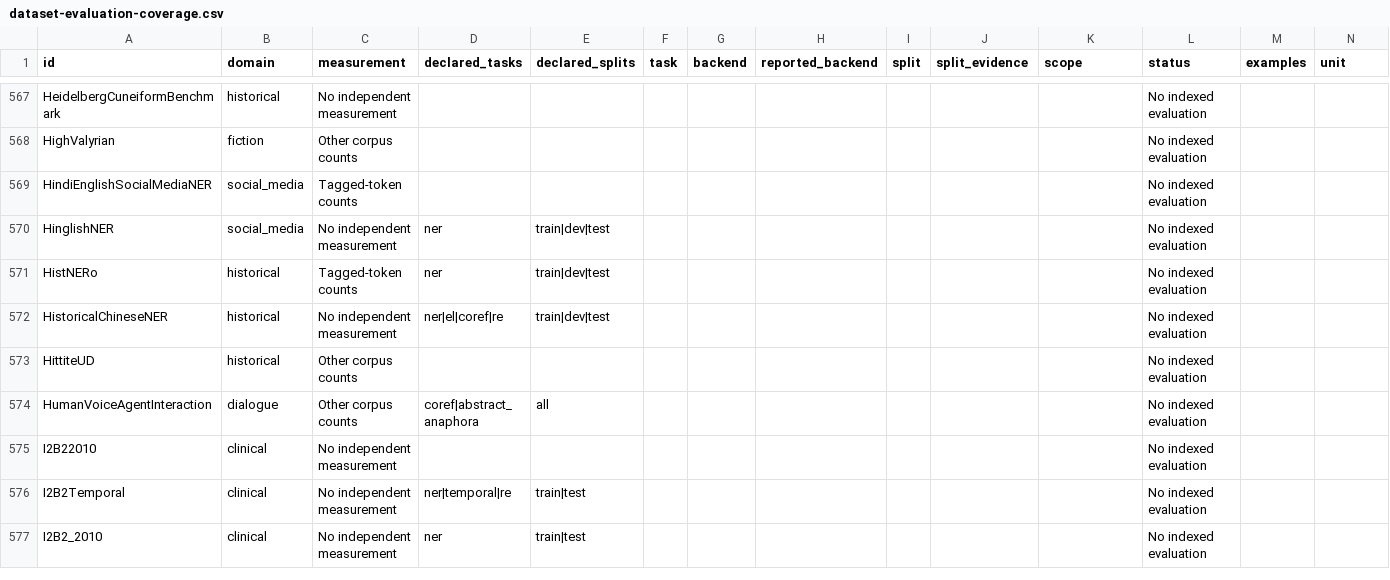
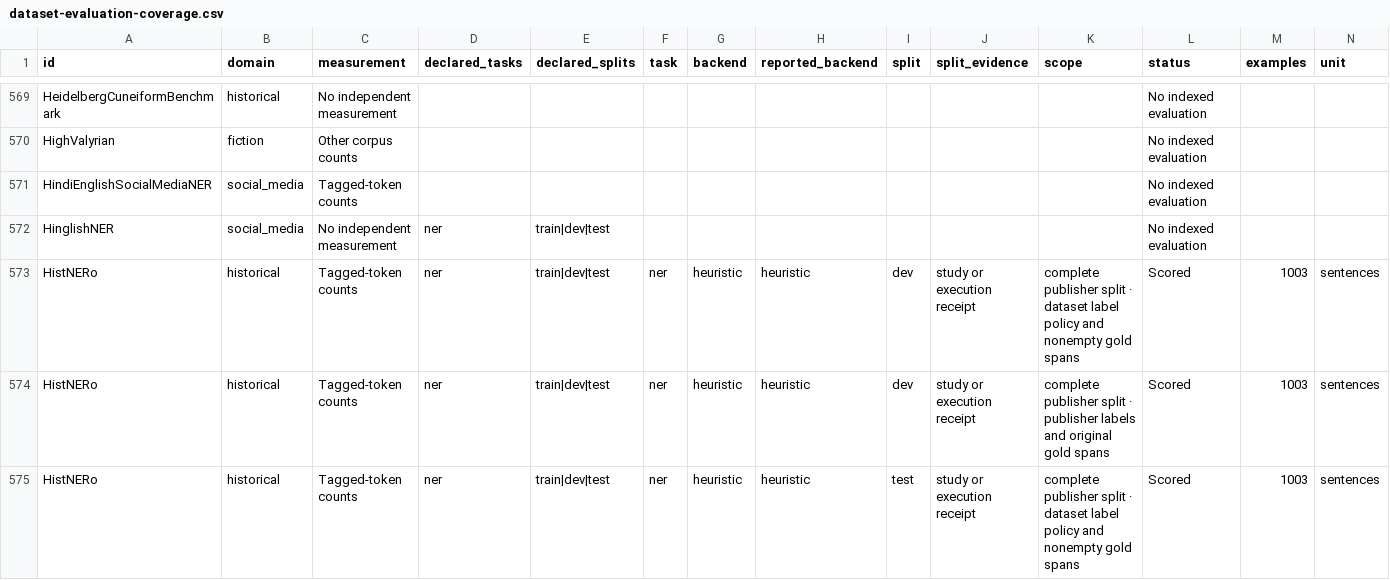
Before and after one commit to arclabs561/anno, a CSV file: docs/eval/dataset-evaluation-coverage.csv, drawn as a sheet; only a part is shown, gaps mark what is left out; the shorter side is filled out with more unchanged rows; removed rows and columns are numbered as before the commit, all else as after; rows hold the shown columns only; the diff covers the shown part only; the diff names each change by its address in the sheet, - before the commit and + after, or states it on an @@ line.

Commit message:
Score original AgCNER coordinates and Romanian entity labels against complete publisher splits

```diff
--- a/docs/eval/dataset-evaluation-coverage.csv
+++ b/docs/eval/dataset-evaluation-coverage.csv
-row 571: HistNERo | historical | Tagged-token counts | ner | train|dev|test |  |  |  |  |  |  | No indexed evaluation
+row 573: HistNERo | historical | Tagged-token counts | ner | train|dev|test | ner | heuristic | heuristic | dev | study or execution receipt | complete publisher split · dataset label policy and nonempty gold spans | Scored | 1003 | sentences
+row 574: HistNERo | historical | Tagged-token counts | ner | train|dev|test | ner | heuristic | heuristic | dev | study or execution receipt | complete publisher split · publisher labels and original gold spans | Scored | 1003 | sentences
+row 575: HistNERo | historical | Tagged-token counts | ner | train|dev|test | ner | heuristic | heuristic | test | study or execution receipt | complete publisher split · dataset label policy and nonempty gold spans | Scored | 1003 | sentences
```
Also changed, not shown: 6 added rows and 1 removed row elsewhere in this file, docs/eval/dataset-coverage.csv, docs/eval/dataset-figure-inventory.csv, 29 other files.
